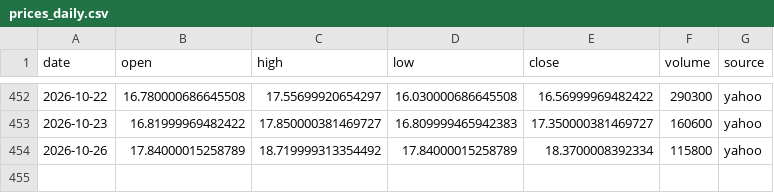
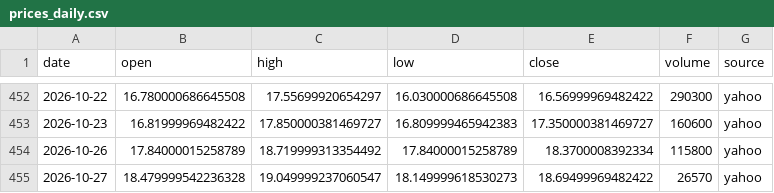
Before and after one commit to juanshuw/pre-flow-tracker, a CSV file: data/prices_daily.csv, drawn as a sheet; only a part is shown, gaps mark what is left out.

```diff
--- a/data/prices_daily.csv
+++ b/data/prices_daily.csv
@@ -454 +454,2 @@ date,open,high,low,close,volume,source
 2026-10-26,17.84000015258789,18.719999313354492,17.84000015258789,18.3700008392334,115800,yahoo
+2026-10-27,18.479999542236328,19.049999237060547,18.149999618530273,18.69499969482422,26570,yahoo
```
Also changed, not shown: data/news.csv, data/run_status.csv, 18 other files.
